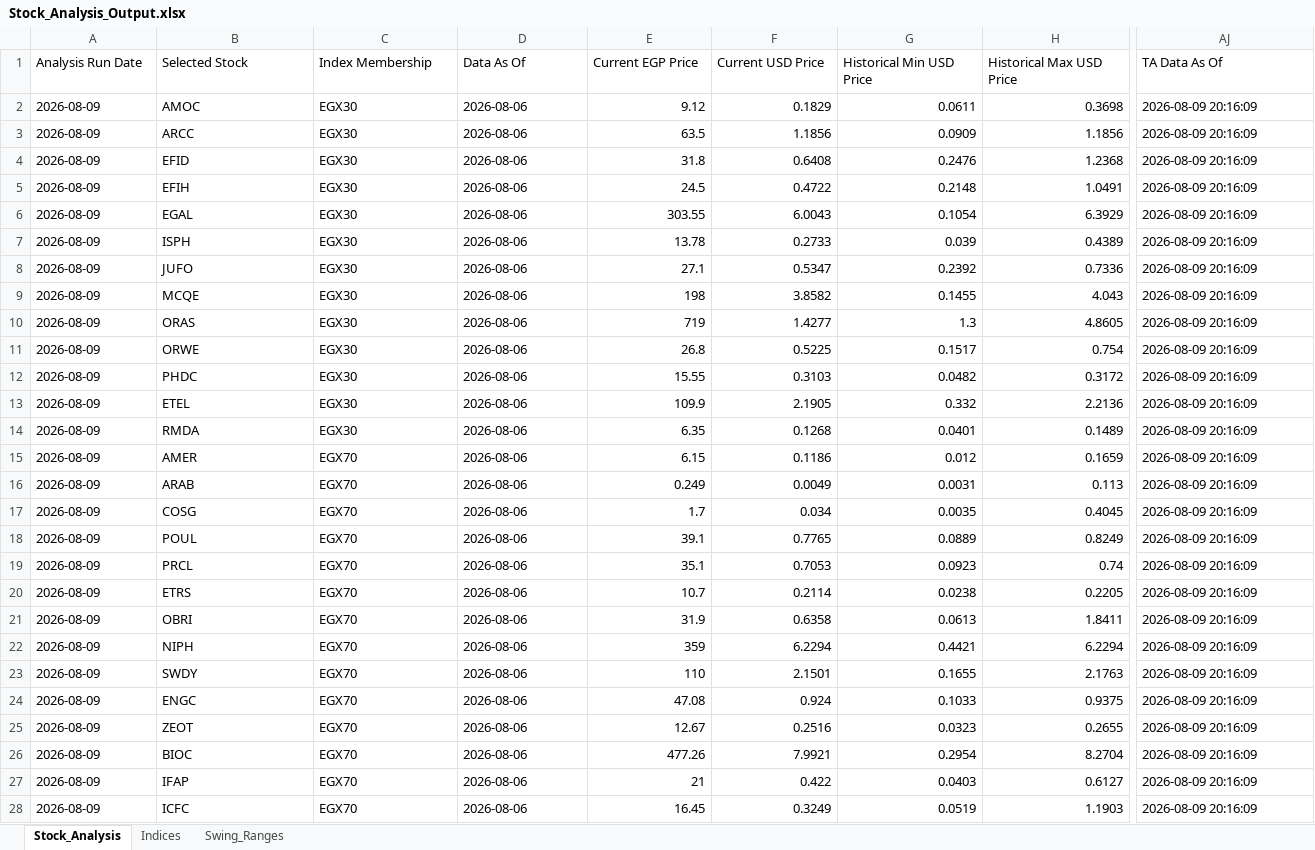
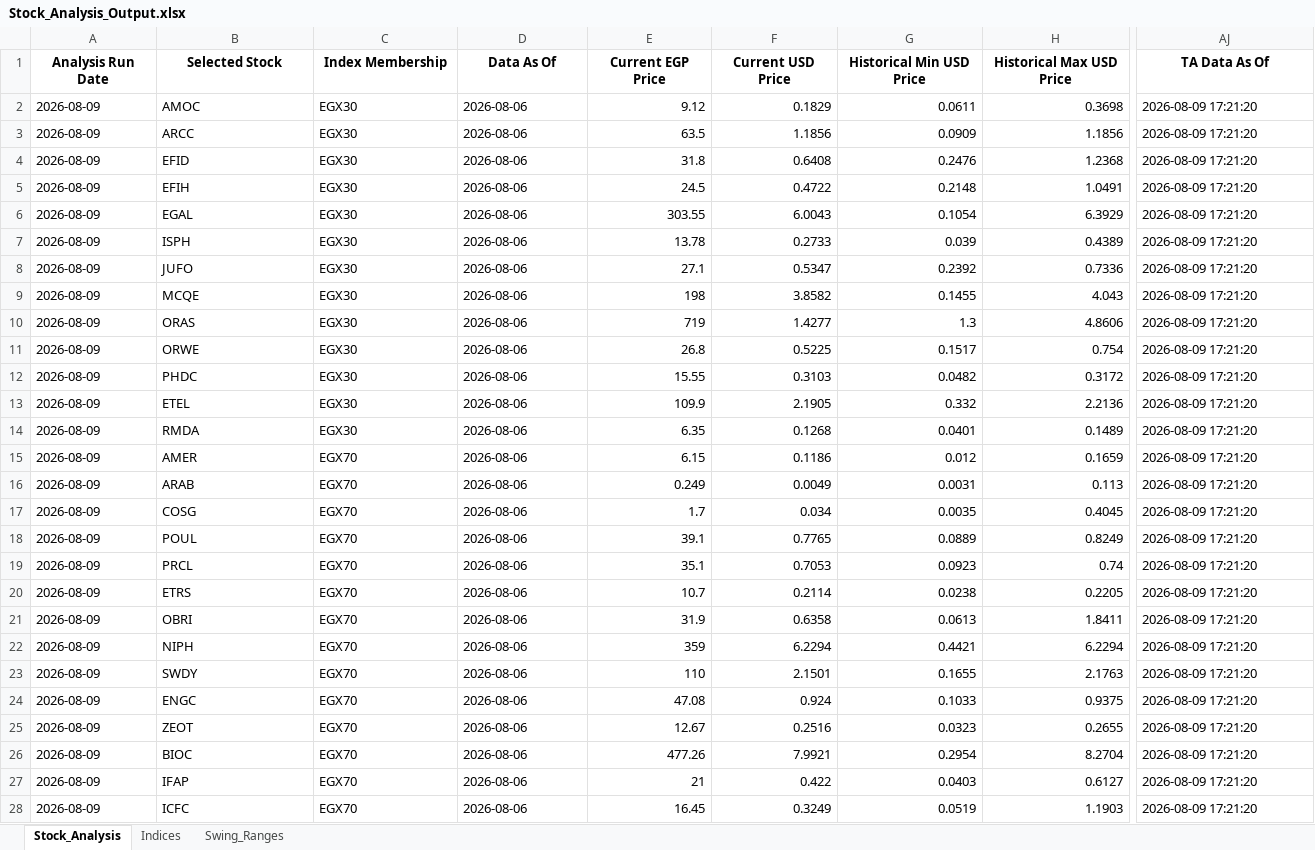
Before and after one commit to ARa2of/egx-stock-analysis, an Excel workbook: Stock_Analysis_Output.xlsx, sheet Stock_Analysis, drawn as a sheet; only a part is shown, gaps mark what is left out; values as stored, in another font and other column widths than the file's, no borders; the diff covers the shown part only; the diff names each change by its address in the sheet, - before the commit and + after, or states it on an @@ line.

```diff
--- a/Stock_Analysis_Output.xlsx (sheet Stock_Analysis)
+++ b/Stock_Analysis_Output.xlsx (sheet Stock_Analysis)
@@ A1:AJ1 bold: off → on, alignment: left → center @@
-AJ2:AJ28 (TA Data As Of): 2026-08-09 20:16:09
+AJ2:AJ28 (TA Data As Of): 2026-08-09 17:21:20
-H10 (Historical Max USD Price): 4.8605
+H10 (Historical Max USD Price): 4.8606
```
Also changed, not shown: 38 edited cells and cell formats elsewhere in this sheet, sheet Indices, sheet Swing_Ranges.
